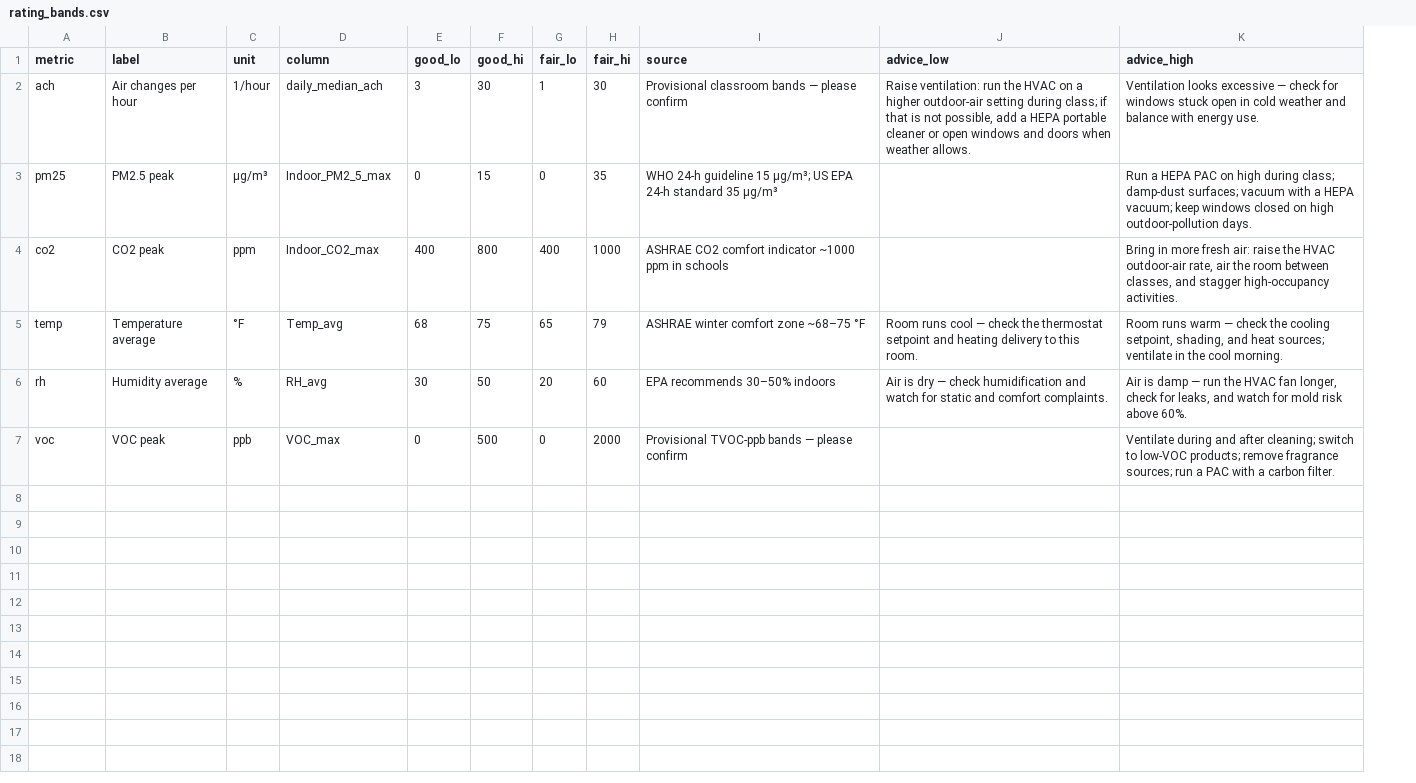
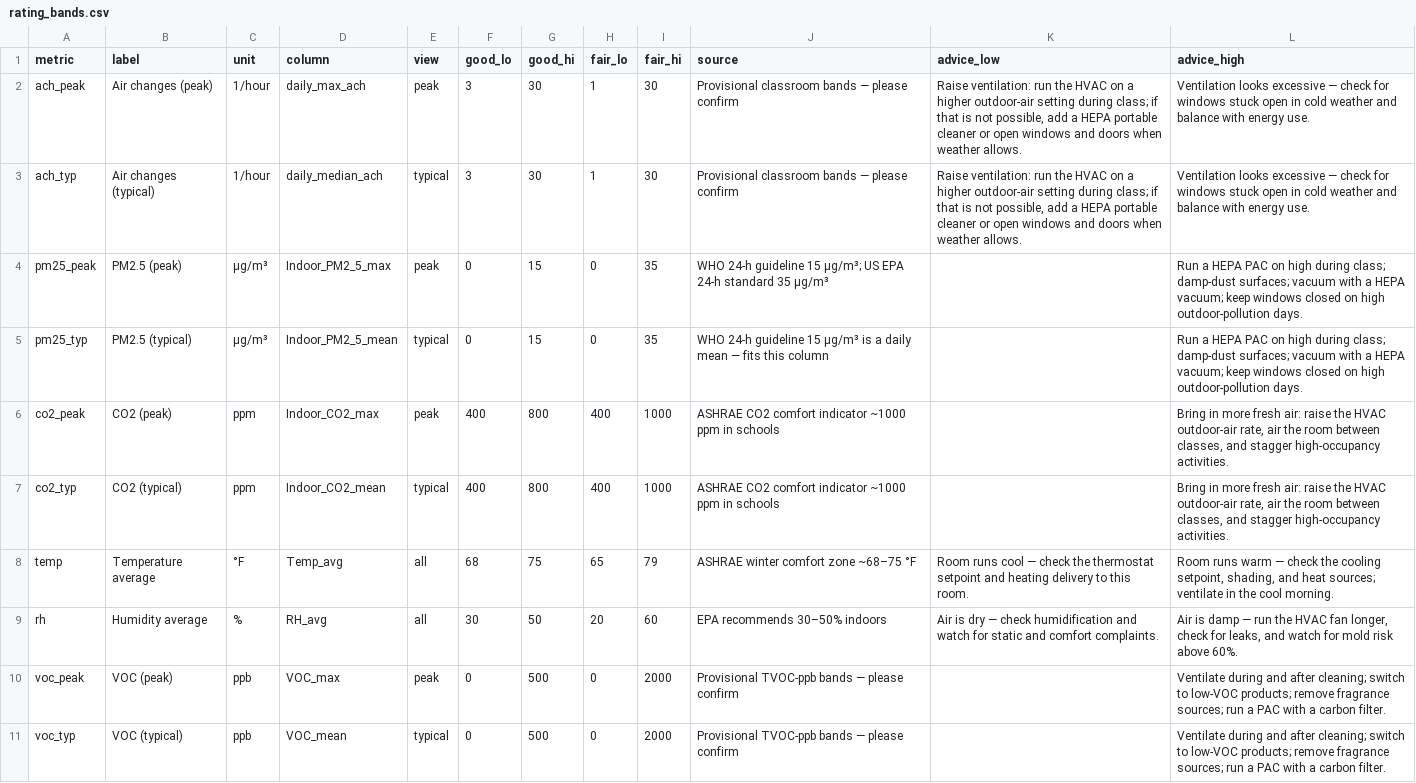
Before and after one commit to NathanielR87/Classroom-Air-Quality-ML, a CSV file: src/rating_bands.csv, drawn as a sheet; addresses are those after the commit; the diff names each change by its address in the sheet, - before the commit and + after, or states it on an @@ line.

```diff
--- a/src/rating_bands.csv
+++ b/src/rating_bands.csv
+column E (view), rows 3-4: typical | peak; row 6: peak; rows 8-10: all | all | peak
+row 2: ach_peak | Air changes (peak) | 1/hour | daily_max_ach | peak | 3 | 30 | 1 | 30 | Provisional classroom bands — please confirm | Raise ventilation: run the HVAC on a higher outdoor-air setting during class; if that is not possible, add a HEPA portable cleaner or open windows and doors when weather allows. | Ventilation looks excessive — check for windows stuck open in cold weather and balance with energy use.
-A3 (metric): ach
+A3 (metric): ach_typ
-B3 (label): Air changes per hour
+B3 (label): Air changes (typical)
-A4 (metric): pm25
+A4 (metric): pm25_peak
-B4 (label): PM2.5 peak
+B4 (label): PM2.5 (peak)
+row 5: pm25_typ | PM2.5 (typical) | µg/m³ | Indoor_PM2_5_mean | typical | 0 | 15 | 0 | 35 | WHO 24-h guideline 15 µg/m³ is a daily mean — fits this column |  | Run a HEPA PAC on high during class; damp-dust surfaces; vacuum with a HEPA vacuum; keep windows closed on high outdoor-pollution days.
-A6 (metric): co2
+A6 (metric): co2_peak
-B6 (label): CO2 peak
+B6 (label): CO2 (peak)
+row 7: co2_typ | CO2 (typical) | ppm | Indoor_CO2_mean | typical | 400 | 800 | 400 | 1000 | ASHRAE CO2 comfort indicator ~1000 ppm in schools |  | Bring in more fresh air: raise the HVAC outdoor-air rate, air the room between classes, and stagger high-occupancy activities.
-A10 (metric): voc
+A10 (metric): voc_peak
-B10 (label): VOC peak
+B10 (label): VOC (peak)
+row 11: voc_typ | VOC (typical) | ppb | VOC_mean | typical | 0 | 500 | 0 | 2000 | Provisional TVOC-ppb bands — please confirm |  | Ventilate during and after cleaning; switch to low-VOC products; remove fragrance sources; run a PAC with a carbon filter.
```
Also changed, not shown: 10 other files.
